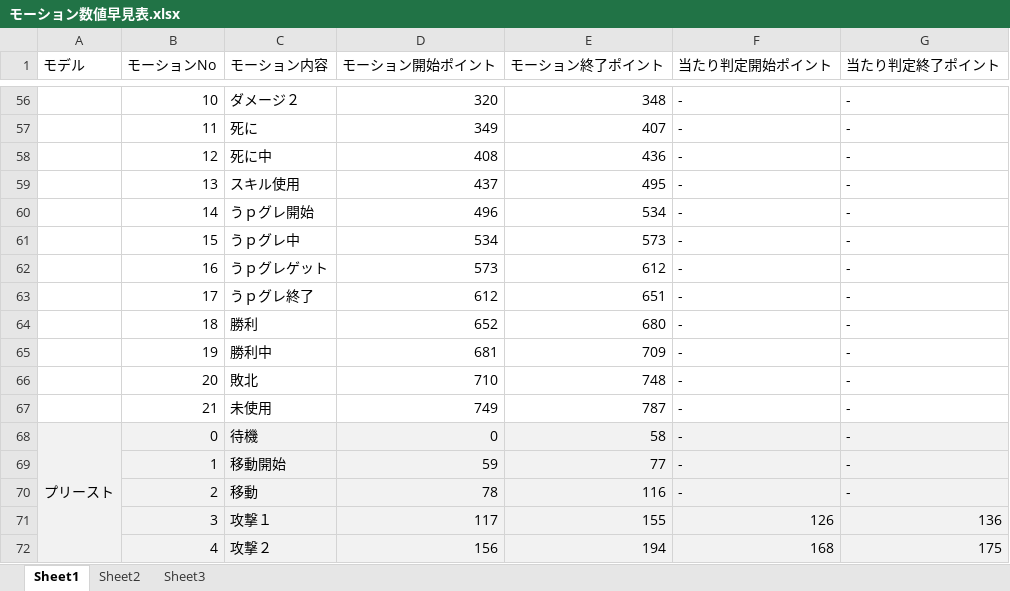
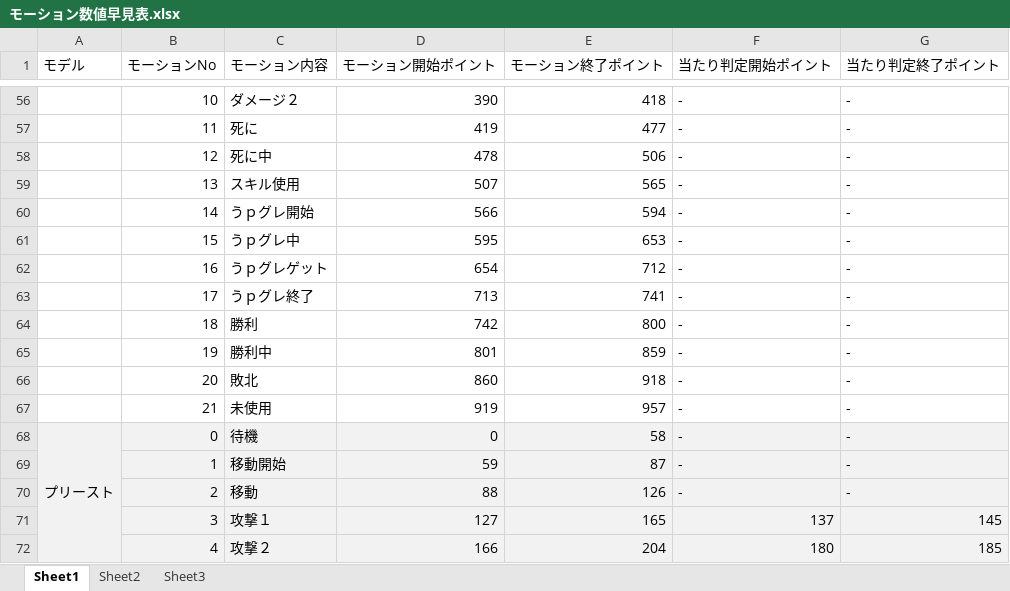
Before and after one commit to NyamLand/VSRPG, an Excel workbook: モーション数値早見表.xlsx, sheet Sheet1, drawn as a sheet; only a part is shown, gaps mark what is left out; values as stored, in another font and other column widths than the file's, no borders; removed rows and columns are numbered as before the commit, all else as after; the diff covers the shown part only; the diff names each change by its address in the sheet, - before the commit and + after, or states it on an @@ line.

```diff
--- a/モーション数値早見表.xlsx (sheet Sheet1)
+++ b/モーション数値早見表.xlsx (sheet Sheet1)
-D56 (モーション開始ポイント): 320
+D56 (モーション開始ポイント): 390
-E56 (モーション終了ポイント): 348
+E56 (モーション終了ポイント): 418
-D57 (モーション開始ポイント): 349
+D57 (モーション開始ポイント): 419
-E57 (モーション終了ポイント): 407
+E57 (モーション終了ポイント): 477
-D58 (モーション開始ポイント): 408
+D58 (モーション開始ポイント): 478
-E58 (モーション終了ポイント): 436
+E58 (モーション終了ポイント): 506
-D59 (モーション開始ポイント): 437
+D59 (モーション開始ポイント): 507
-E59 (モーション終了ポイント): 495
+E59 (モーション終了ポイント): 565
-D60 (モーション開始ポイント): 496
+D60 (モーション開始ポイント): 566
-E60 (モーション終了ポイント): 534
+E60 (モーション終了ポイント): 594
-D61 (モーション開始ポイント): 534
+D61 (モーション開始ポイント): 595
-E61 (モーション終了ポイント): 573
+E61 (モーション終了ポイント): 653
-D62 (モーション開始ポイント): 573
+D62 (モーション開始ポイント): 654
-E62 (モーション終了ポイント): 612
+E62 (モーション終了ポイント): 712
-D63 (モーション開始ポイント): 612
+D63 (モーション開始ポイント): 713
-E63 (モーション終了ポイント): 651
+E63 (モーション終了ポイント): 741
-D64 (モーション開始ポイント): 652
+D64 (モーション開始ポイント): 742
-E64 (モーション終了ポイント): 680
+E64 (モーション終了ポイント): 800
-D65 (モーション開始ポイント): 681
+D65 (モーション開始ポイント): 801
-E65 (モーション終了ポイント): 709
+E65 (モーション終了ポイント): 859
-D66 (モーション開始ポイント): 710
+D66 (モーション開始ポイント): 860
-E66 (モーション終了ポイント): 748
+E66 (モーション終了ポイント): 918
-D67 (モーション開始ポイント): 749
+D67 (モーション開始ポイント): 919
-E67 (モーション終了ポイント): 787
+E67 (モーション終了ポイント): 957
-E69 (モーション終了ポイント): 77
+E69 (モーション終了ポイント): 87
-D70 (モーション開始ポイント): 78
+D70 (モーション開始ポイント): 88
-E70 (モーション終了ポイント): 116
+E70 (モーション終了ポイント): 126
-row 71:  | 3 | 攻撃１ | 117 | 155 | 126 | 136
-row 72:  | 4 | 攻撃２ | 156 | 194 | 168 | 175
+row 71:  | 3 | 攻撃１ | 127 | 165 | 137 | 145
+row 72:  | 4 | 攻撃２ | 166 | 204 | 180 | 185
```
Also changed, not shown: 3 added rows, 3 removed rows, 131 edited cells and cell formats elsewhere in this sheet, formulas that keep their value, 1 other file.
